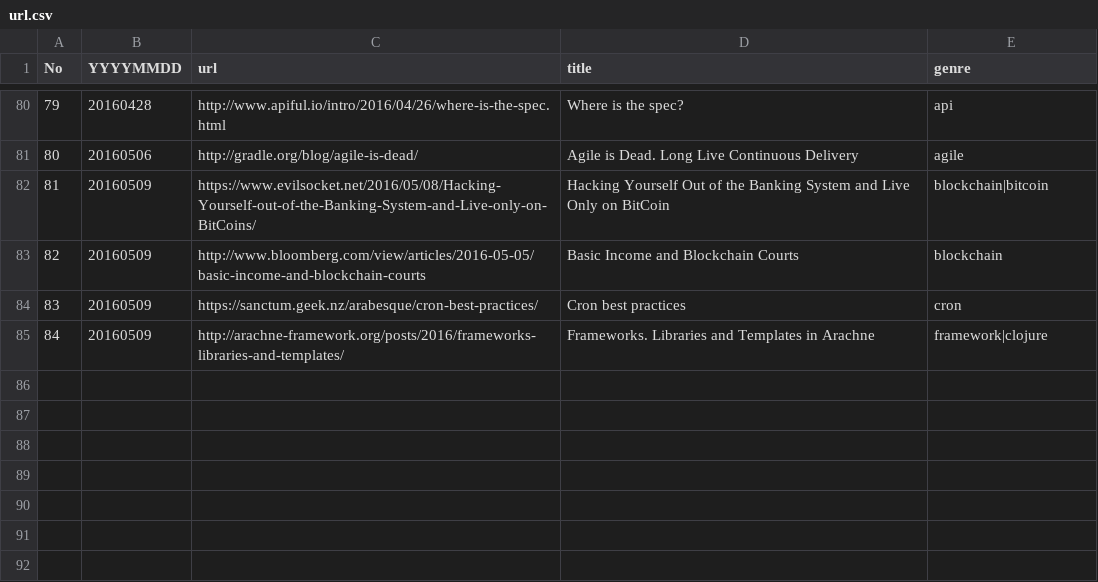
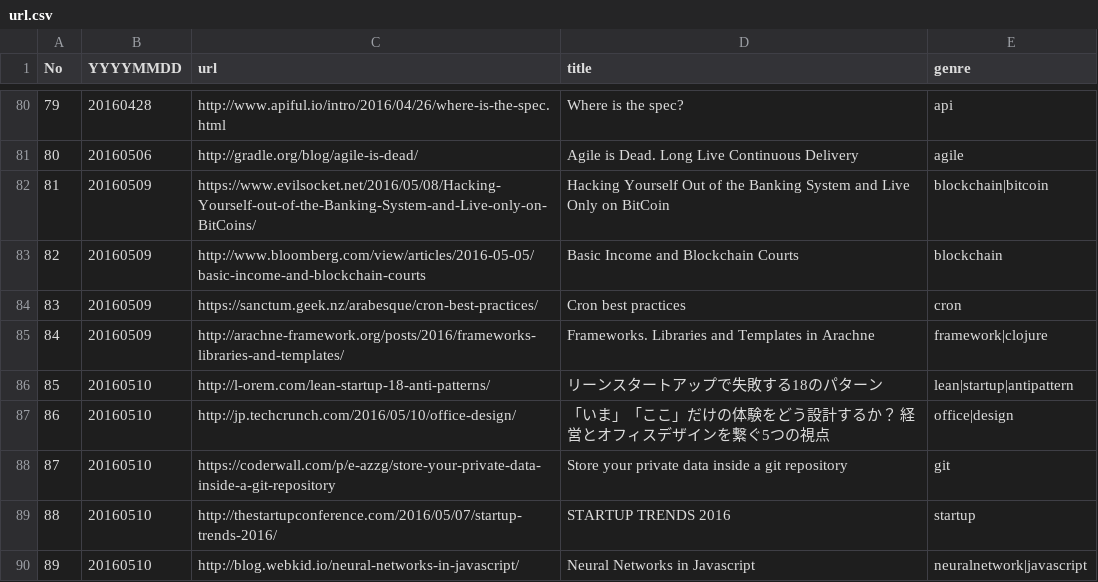
Before and after one commit to sin-to-jin/news, a CSV file: archive/url.csv, drawn as a sheet; only a part is shown, gaps mark what is left out; the diff names each change by its address in the sheet, - before the commit and + after, or states it on an @@ line.

Commit message:
update news

```diff
--- a/archive/url.csv
+++ b/archive/url.csv
+row 86: 85 | 20160510 | http://l-orem.com/lean-startup-18-anti-patterns/ | リーンスタートアップで失敗する18のパターン | lean|startup|antipattern
+row 87: 86 | 20160510 | http://jp.techcrunch.com/2016/05/10/office-design/ | 「いま」「ここ」だけの体験をどう設計するか？ 経営とオフィスデザインを繋ぐ5つの視点 | office|design
+row 88: 87 | 20160510 | https://coderwall.com/p/e-azzg/store-your-private-data-inside-a-git-repository | Store your private data inside a git repository | git
+row 89: 88 | 20160510 | http://thestartupconference.com/2016/05/07/startup-trends-2016/ | STARTUP TRENDS 2016 | startup
+row 90: 89 | 20160510 | http://blog.webkid.io/neural-networks-in-javascript/ | Neural Networks in Javascript | neuralnetwork|javascript
```
